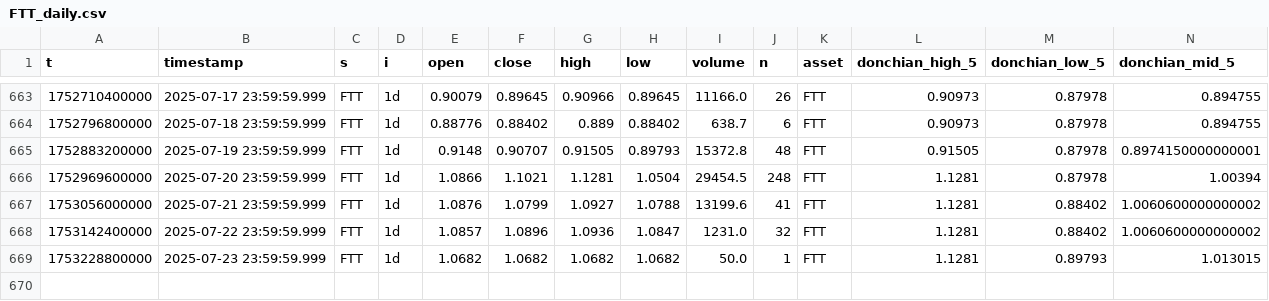
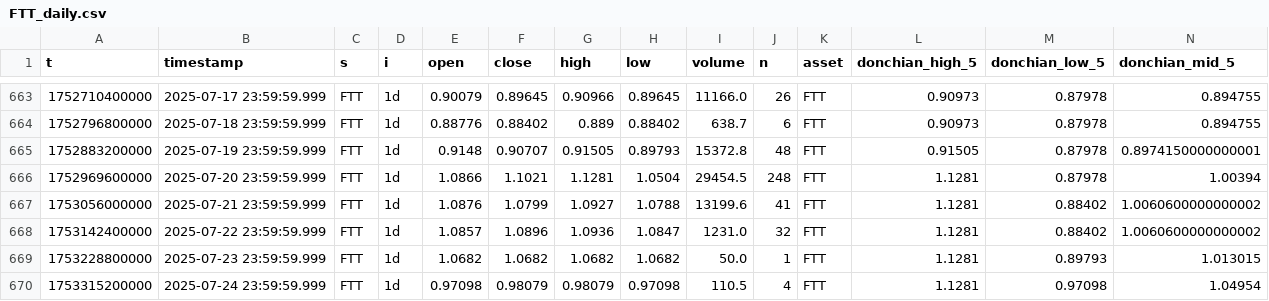
Before and after one commit to QV2000/Daily-OHLC-Data-Puller-for-Hyperliquid, a CSV file: data/daily_ohlc/FTT_daily.csv, drawn as a sheet; only a part is shown, gaps mark what is left out; rows hold the shown columns only; the diff names each change by its address in the sheet, - before the commit and + after, or states it on an @@ line.

```diff
--- a/data/daily_ohlc/FTT_daily.csv
+++ b/data/daily_ohlc/FTT_daily.csv
+row 670: 1753315200000 | 2025-07-24 23:59:59.999 | FTT | 1d | 0.97098 | 0.98079 | 0.98079 | 0.97098 | 110.5 | 4 | FTT | 1.1281 | 0.97098 | 1.04954
```
Also changed, not shown: 2 other files.
